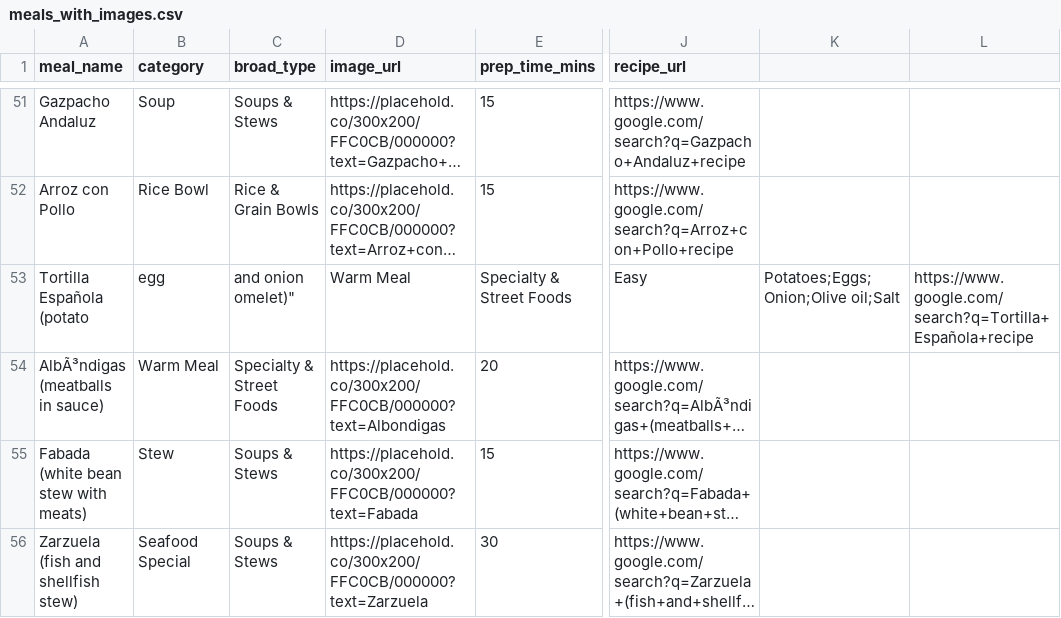
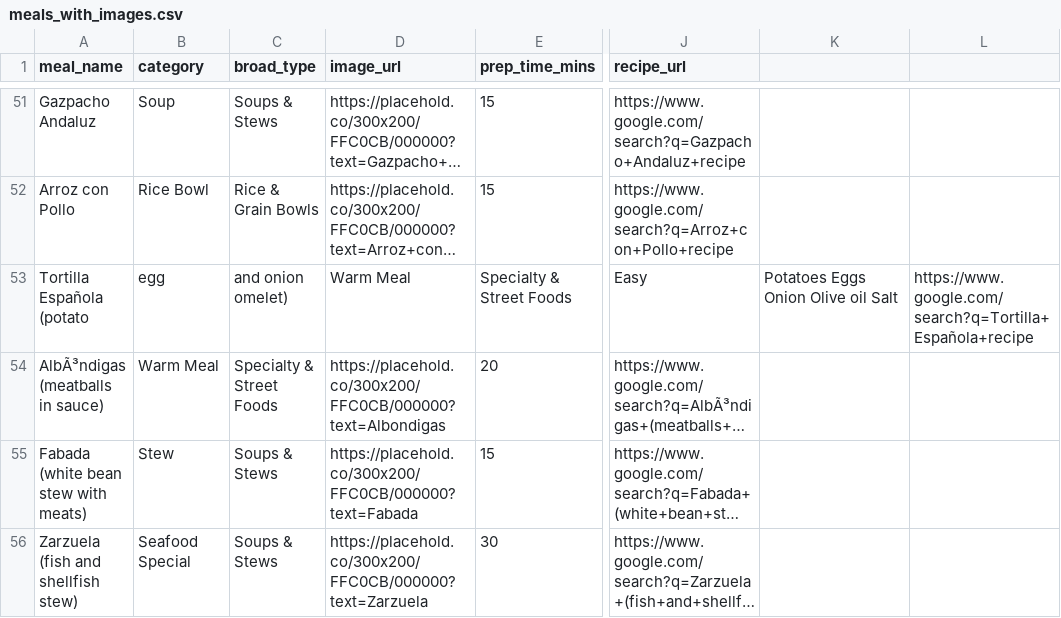
Before and after one commit to Hens743/Meal, a CSV file: meals_with_images.csv, drawn as a sheet; only a part is shown, gaps mark what is left out; long unchanged cells end in …; the diff names each change by its address in the sheet, - before the commit and + after, or states it on an @@ line.

Commit message:
Update meals_with_images.csv

```diff
--- a/meals_with_images.csv
+++ b/meals_with_images.csv
-C53 (broad_type): and onion omelet)"
+C53 (broad_type): and onion omelet)
-K53: Potatoes;Eggs;Onion;Olive oil;Salt
+K53: Potatoes Eggs Onion Olive oil Salt
```
